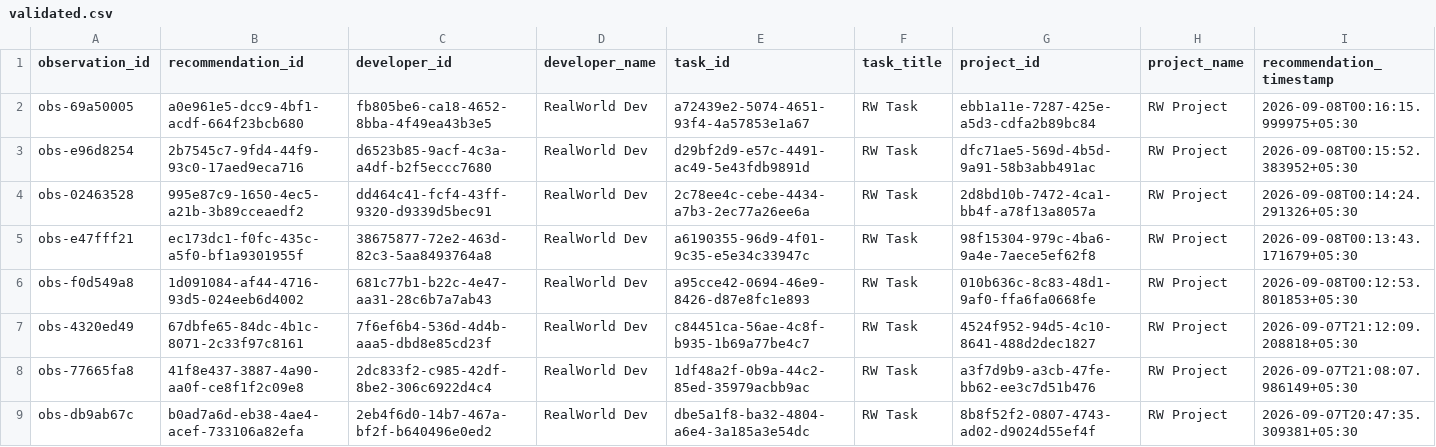
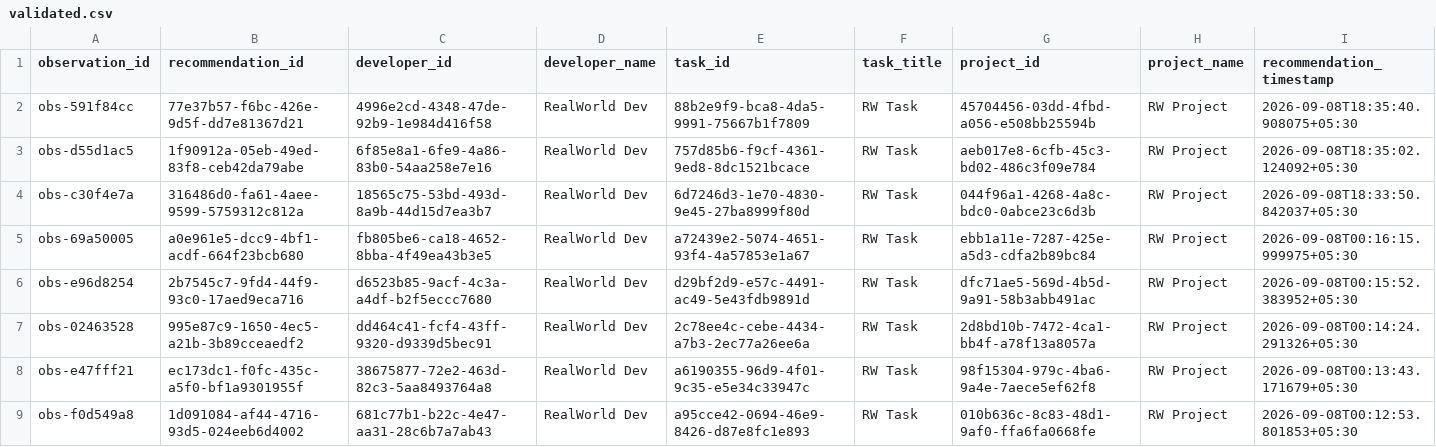
Before and after one commit to Deepbhalsod/devalign-ai, a CSV file: research/dataset/realworld/validated.csv, drawn as a sheet; only a part is shown; the shorter side is filled out with more unchanged rows; rows hold the shown columns only; the diff names each change by its address in the sheet, - before the commit and + after, or states it on an @@ line.

```diff
--- a/research/dataset/realworld/validated.csv
+++ b/research/dataset/realworld/validated.csv
+row 2: obs-591f84cc | 77e37b57-f6bc-426e-9d5f-dd7e81367d21 | 4996e2cd-4348-47de-92b9-1e984d416f58 | RealWorld Dev | 88b2e9f9-bca8-4da5-9991-75667b1f7809 | RW Task | 45704456-03dd-4fbd-a056-e508bb25594b | RW Project | 2026-09-08T18:35:40.908075+05:30
+row 3: obs-d55d1ac5 | 1f90912a-05eb-49ed-83f8-ceb42da79abe | 6f85e8a1-6fe9-4a86-83b0-54aa258e7e16 | RealWorld Dev | 757d85b6-f9cf-4361-9ed8-8dc1521bcace | RW Task | aeb017e8-6cfb-45c3-bd02-486c3f09e784 | RW Project | 2026-09-08T18:35:02.124092+05:30
+row 4: obs-c30f4e7a | 316486d0-fa61-4aee-9599-5759312c812a | 18565c75-53bd-493d-8a9b-44d15d7ea3b7 | RealWorld Dev | 6d7246d3-1e70-4830-9e45-27ba8999f80d | RW Task | 044f96a1-4268-4a8c-bdc0-0abce23c6d3b | RW Project | 2026-09-08T18:33:50.842037+05:30
```
Also changed, not shown: research/dataset/realworld/labeled.csv, 27 other files.
